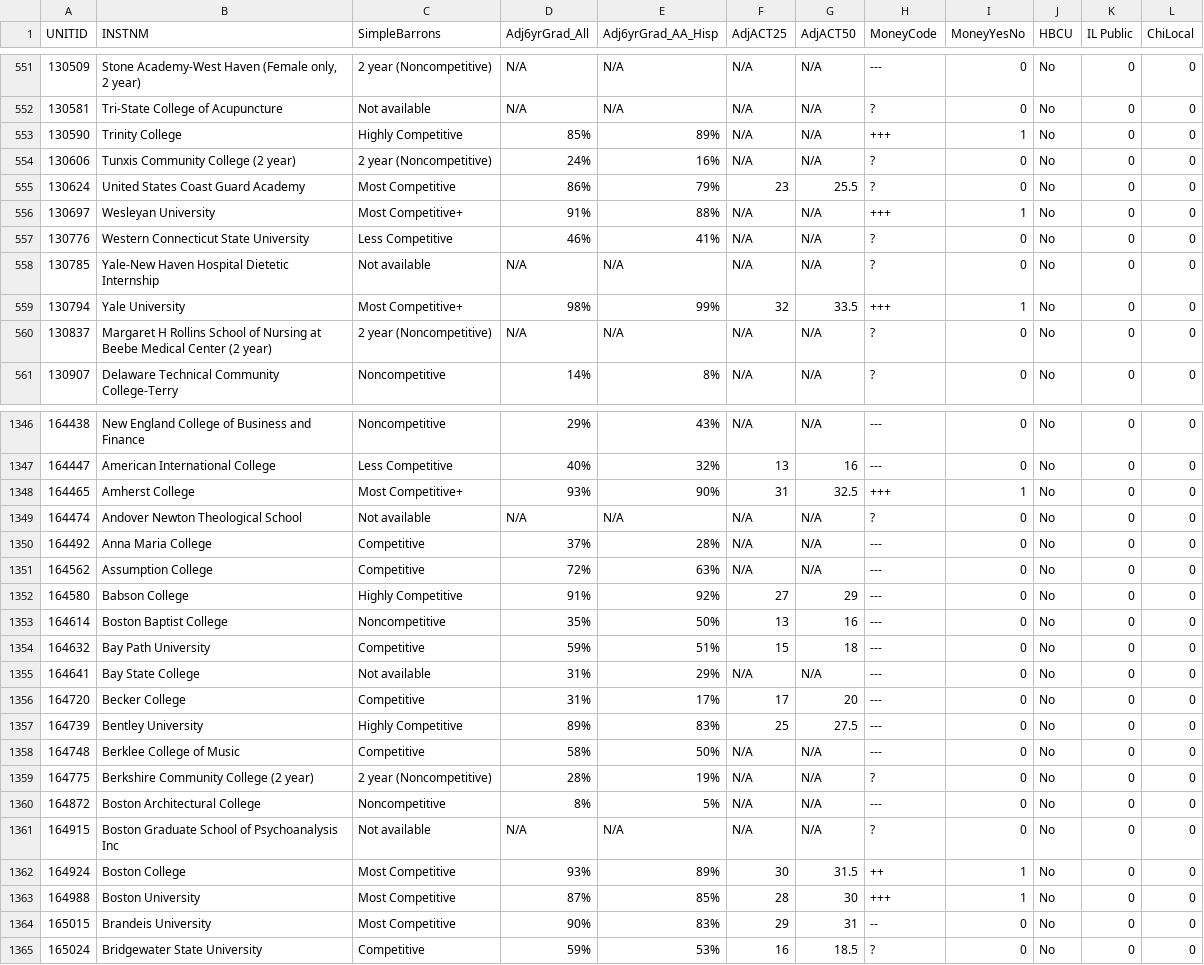
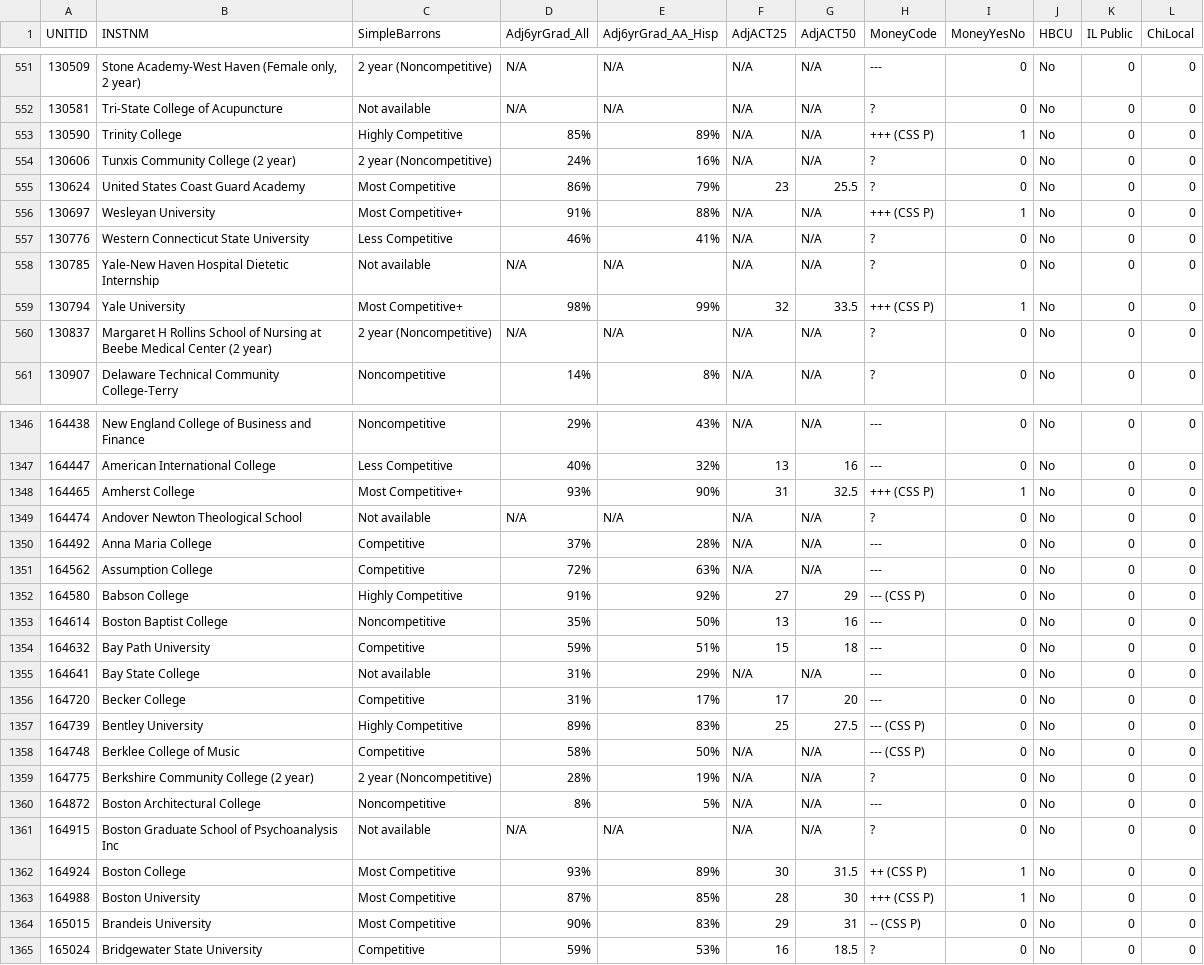
Before and after one commit to nobleschools/college-lists, a CSV file: inputs/all_colleges.csv, drawn as a sheet; only a part is shown, gaps mark what is left out; the diff covers the shown part only; the diff names each change by its address in the sheet, - before the commit and + after, or states it on an @@ line.

```diff
--- a/inputs/all_colleges.csv
+++ b/inputs/all_colleges.csv
-H553 (MoneyCode): +++
+H553 (MoneyCode): +++ (CSS P)
-H556 (MoneyCode): +++
+H556 (MoneyCode): +++ (CSS P)
-H559 (MoneyCode): +++
+H559 (MoneyCode): +++ (CSS P)
-H1348 (MoneyCode): +++
+H1348 (MoneyCode): +++ (CSS P)
-H1352 (MoneyCode): ---
+H1352 (MoneyCode): --- (CSS P)
-H1357:H1358 (MoneyCode): ---
+H1357:H1358 (MoneyCode): --- (CSS P)
-H1362 (MoneyCode): ++
+H1362 (MoneyCode): ++ (CSS P)
-H1363 (MoneyCode): +++
+H1363 (MoneyCode): +++ (CSS P)
-H1364 (MoneyCode): --
+H1364 (MoneyCode): -- (CSS P)
```
Also changed, not shown: 143 edited cells elsewhere in this file, 9 other files.
